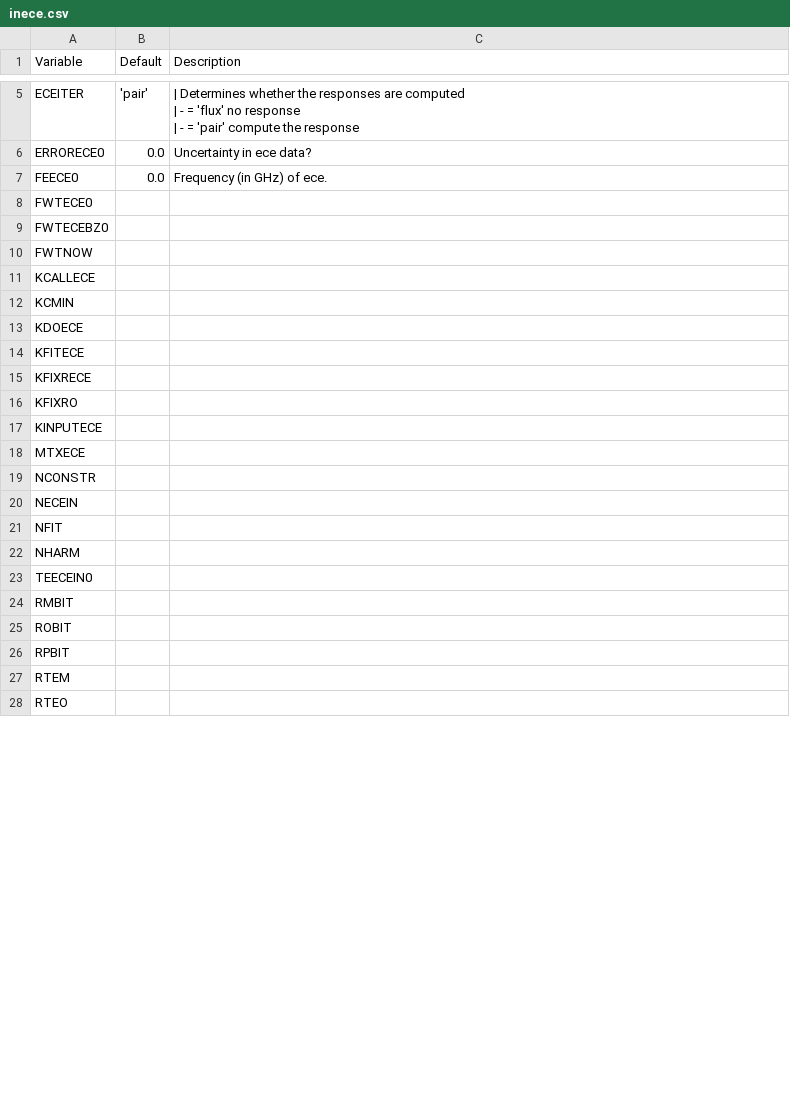
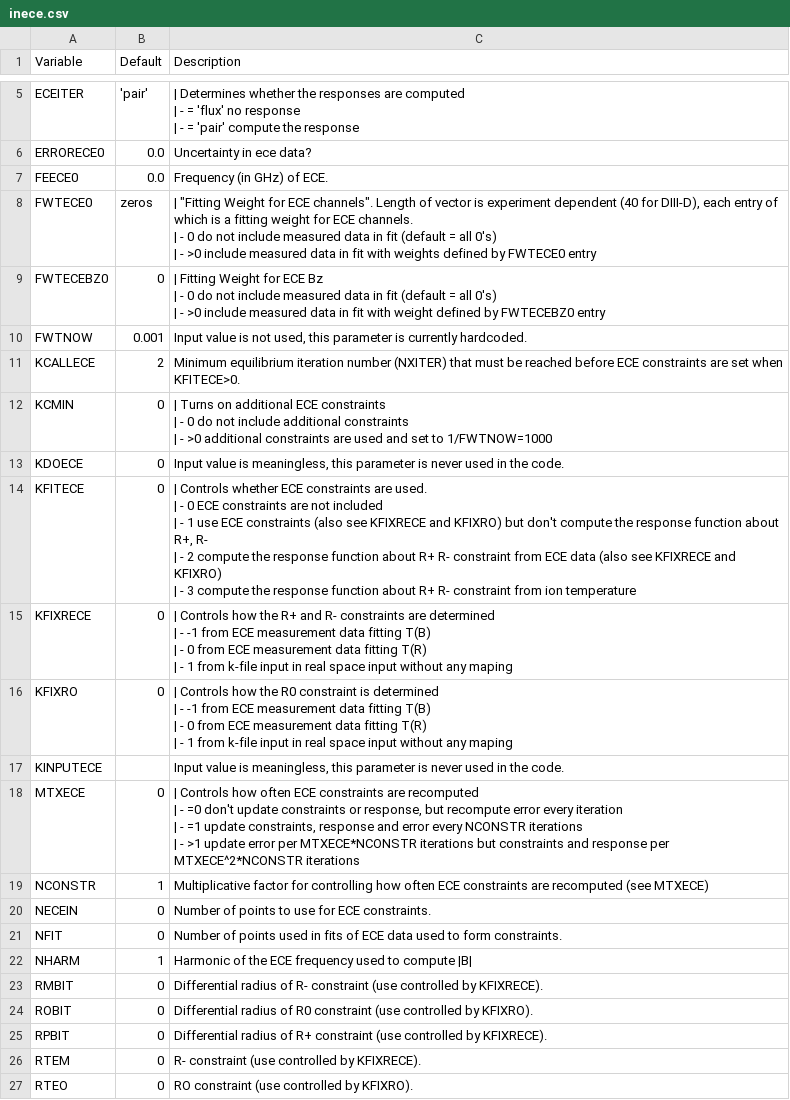
Before and after one commit to gafusion/EFIT, a CSV file: docs/tables/inece.csv, drawn as a sheet; only a part is shown, gaps mark what is left out; the diff covers the shown part only.

Commit message:
Finish setting up initial INECE variable description
This could likely be improved by someone more familiar with the
constraints, but at least serves as a starting point.

Some additional code clean-up.

```diff
--- a/docs/tables/inece.csv
+++ b/docs/tables/inece.csv
@@ -8,23 +8,41 @@ ECEITER,'pair',"| Determines whether the responses are computed
 ERRORECE0,0.0,"Uncertainty in ece data?"
-FEECE0,0.0,"Frequency (in GHz) of ece."
-FWTECE0,,
-FWTECEBZ0,,
-FWTNOW,,
-KCALLECE,,
-KCMIN,,
-KDOECE,,
-KFITECE,,
-KFIXRECE,,
-KFIXRO,,
-KINPUTECE,,
-MTXECE,,
-NCONSTR,,
-NECEIN,,
-NFIT,,
-NHARM,,
-TEECEIN0,,
-RMBIT,,
-ROBIT,,
-RPBIT,,
-RTEM,,
-RTEO,,
+FEECE0,0.0,"Frequency (in GHz) of ECE."
+FWTECE0,zeros, "| ""Fitting Weight for ECE channels"". Length of vector is experiment dependent (40 for DIII-D), each entry of which is a fitting weight for ECE channels.
+| - 0 do not include measured data in fit (default = all 0's)
+| - >0 include measured data in fit with weights defined by FWTECE0 entry"
+FWTECEBZ0,0, "| Fitting Weight for ECE Bz
+| - 0 do not include measured data in fit (default = all 0's)
+| - >0 include measured data in fit with weight defined by FWTECEBZ0 entry"
+FWTNOW,0.001, "Input value is not used, this parameter is currently hardcoded."
+KCALLECE,2, "Minimum equilibrium iteration number (NXITER) that must be reached before ECE constraints are set when KFITECE>0."
+KCMIN,0, "| Turns on additional ECE constraints
+| - 0 do not include additional constraints
+| - >0 additional constraints are used and set to 1/FWTNOW=1000"
+KDOECE,0, "Input value is meaningless, this parameter is never used in the code."
+KFITECE,0,"| Controls whether ECE constraints are used.
+| - 0 ECE constraints are not included
+| - 1 use ECE constraints (also see KFIXRECE and KFIXRO) but don't compute the response function about R+, R-
+| - 2 compute the response function about R+ R- constraint from ECE data (also see KFIXRECE and KFIXRO)
+| - 3 compute the response function about R+ R- constraint from ion temperature"
+KFIXRECE,0,"| Controls how the R+ and R- constraints are determined
+| - -1 from ECE measurement data fitting T(B)
+| - 0 from ECE measurement data fitting T(R)
+| - 1 from k-file input in real space input without any maping"
+KFIXRO,0,"| Controls how the R0 constraint is determined
+| - -1 from ECE measurement data fitting T(B)
+| - 0 from ECE measurement data fitting T(R)
+| - 1 from k-file input in real space input without any maping"
+KINPUTECE,, "Input value is meaningless, this parameter is never used in the code."
+MTXECE,0,"| Controls how often ECE constraints are recomputed
+| - =0 don't update constraints or response, but recompute error every iteration
+| - =1 update constraints, response and error every NCONSTR iterations
+| - >1 update error per MTXECE*NCONSTR iterations but constraints and response per MTXECE^2*NCONSTR iterations"
+NCONSTR,1,"Multiplicative factor for controlling how often ECE constraints are recomputed (see MTXECE)"
+NECEIN,0,"Number of points to use for ECE constraints."
+NFIT,0,"Number of points used in fits of ECE data used to form constraints."
+NHARM,1,"Harmonic of the ECE frequency used to compute |B|"
+RMBIT,0,"Differential radius of R- constraint (use controlled by KFIXRECE)."
+ROBIT,0,"Differential radius of R0 constraint (use controlled by KFIXRO)."
+RPBIT,0,"Differential radius of R+ constraint (use controlled by KFIXRECE)."
+RTEM,0,"R- constraint (use controlled by KFIXRECE)."
+RTEO,0,"RO constraint (use controlled by KFIXRO)."
```
Also changed, not shown: 1 added row and 4 edited cells elsewhere in this file, docs/tables/in1_fitting.csv, 5 other files.
